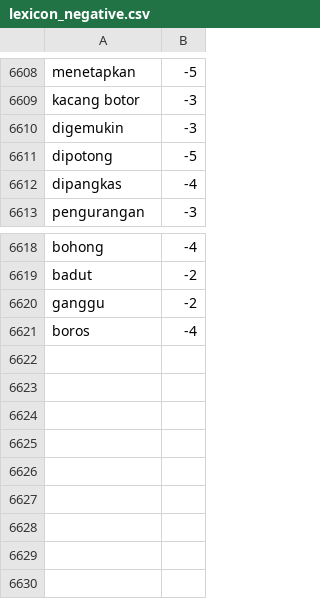
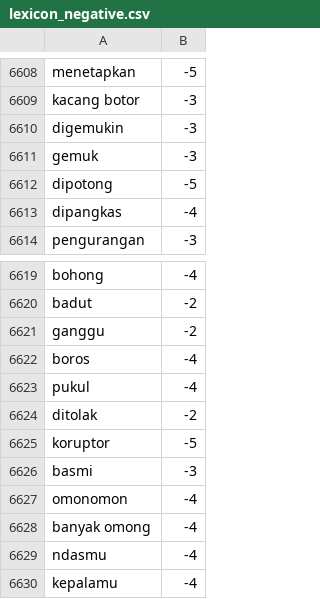
Before and after one commit to andreass7/project-analisis-sentiment, a CSV file: kamus/lexicon/lexicon_negative.csv, drawn as a sheet; only a part is shown, gaps mark what is left out.

```diff
--- a/kamus/lexicon/lexicon_negative.csv
+++ b/kamus/lexicon/lexicon_negative.csv
@@ -6610,2 +6610,3 @@ kacang botor,-3
 digemukin, -3
+gemuk, -3
 dipotong, -5
@@ -6621 +6622,9 @@ ganggu, -2
 boros, -4
+pukul, -4
+ditolak, -2
+koruptor, -5
+basmi, -3
+omonomon, -4
+banyak omong, -4
+ndasmu, -4
+kepalamu, -4
```
Also changed, not shown: 1 other file.
